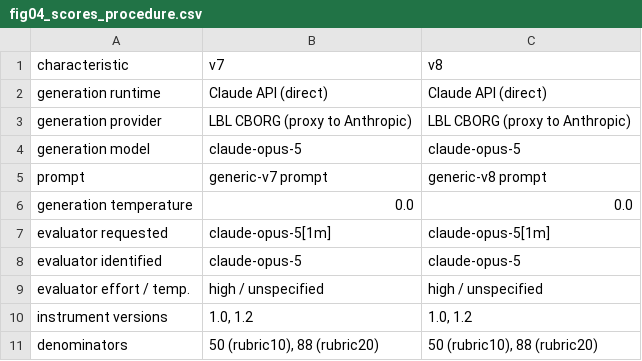
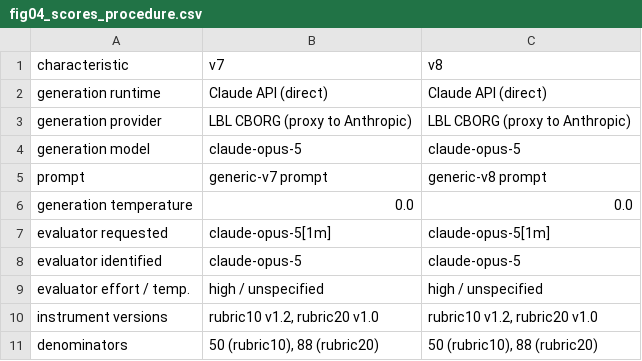
Before and after one commit to bridge2ai/data-sheets-schema, a CSV file: notes/figures/set_2303/fig04_scores_procedure.csv, drawn as a sheet.

```diff
--- a/notes/figures/set_2303/fig04_scores_procedure.csv
+++ b/notes/figures/set_2303/fig04_scores_procedure.csv
@@ -9,3 +9,3 @@ evaluator identified,claude-opus-5,claude-opus-5
 evaluator effort / temp.,high / unspecified,high / unspecified
-instrument versions,"1.0, 1.2","1.0, 1.2"
+instrument versions,"rubric10 v1.2, rubric20 v1.0","rubric10 v1.2, rubric20 v1.0"
 denominators,"50 (rubric10), 88 (rubric20)","50 (rubric10), 88 (rubric20)"
```
Also changed, not shown: notes/figures/set_2303/fig06_evidence_coverage_support.csv, notes/figures/set_2303/fig08_support_fitness_records.csv, 22 other files.
